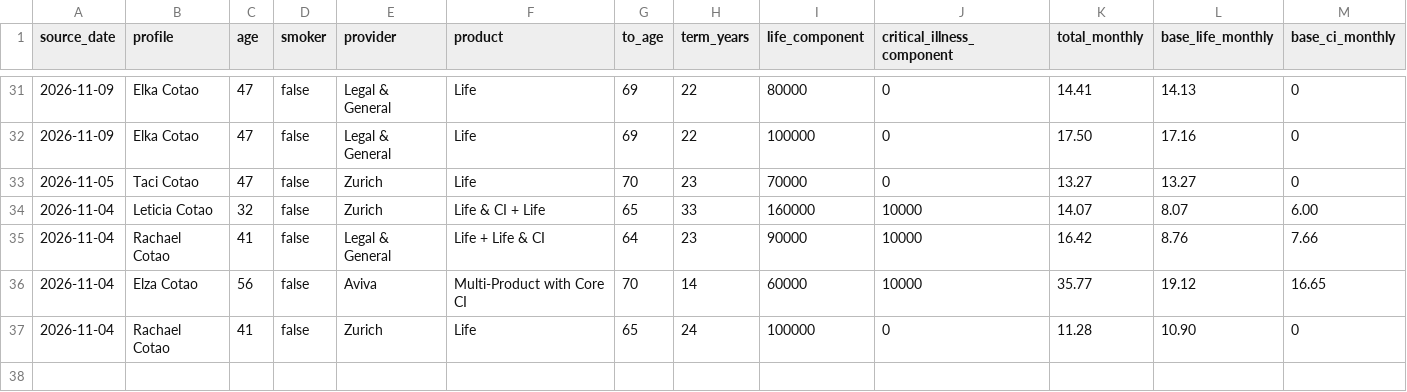
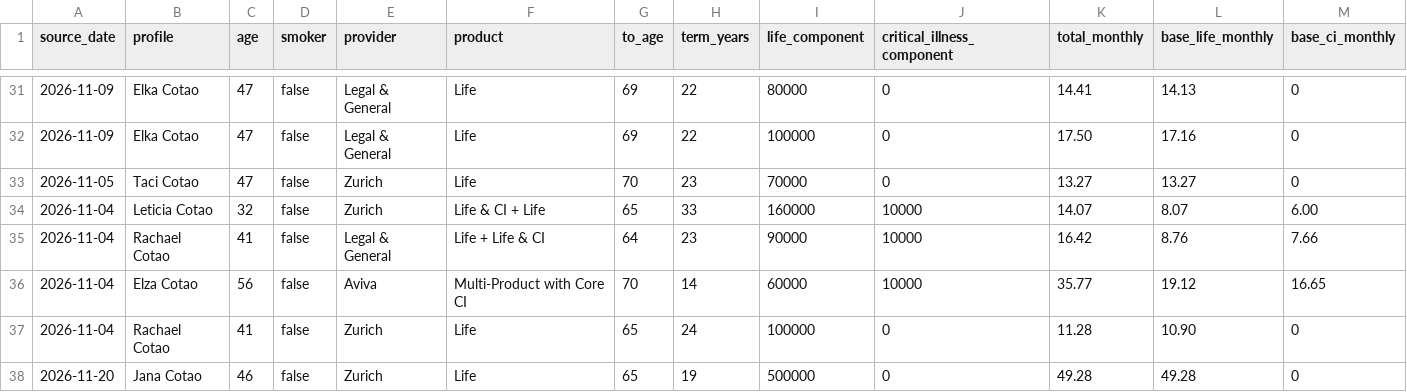
Before and after one commit to edusantospecomercial-byte/Cota-es, a CSV file: calculadora/data/illustration-validation-2026-11-19.csv, drawn as a sheet; only a part is shown, gaps mark what is left out; rows hold the shown columns only; the diff names each change by its address in the sheet, - before the commit and + after, or states it on an @@ line.

Commit message:
Add high-capital Zurich anchor

```diff
--- a/calculadora/data/illustration-validation-2026-11-19.csv
+++ b/calculadora/data/illustration-validation-2026-11-19.csv
+row 38: 2026-11-20 | Jana Cotao | 46 | false | Zurich | Life | 65 | 19 | 500000 | 0 | 49.28 | 49.28 | 0
```
Also changed, not shown: 5 other files.
